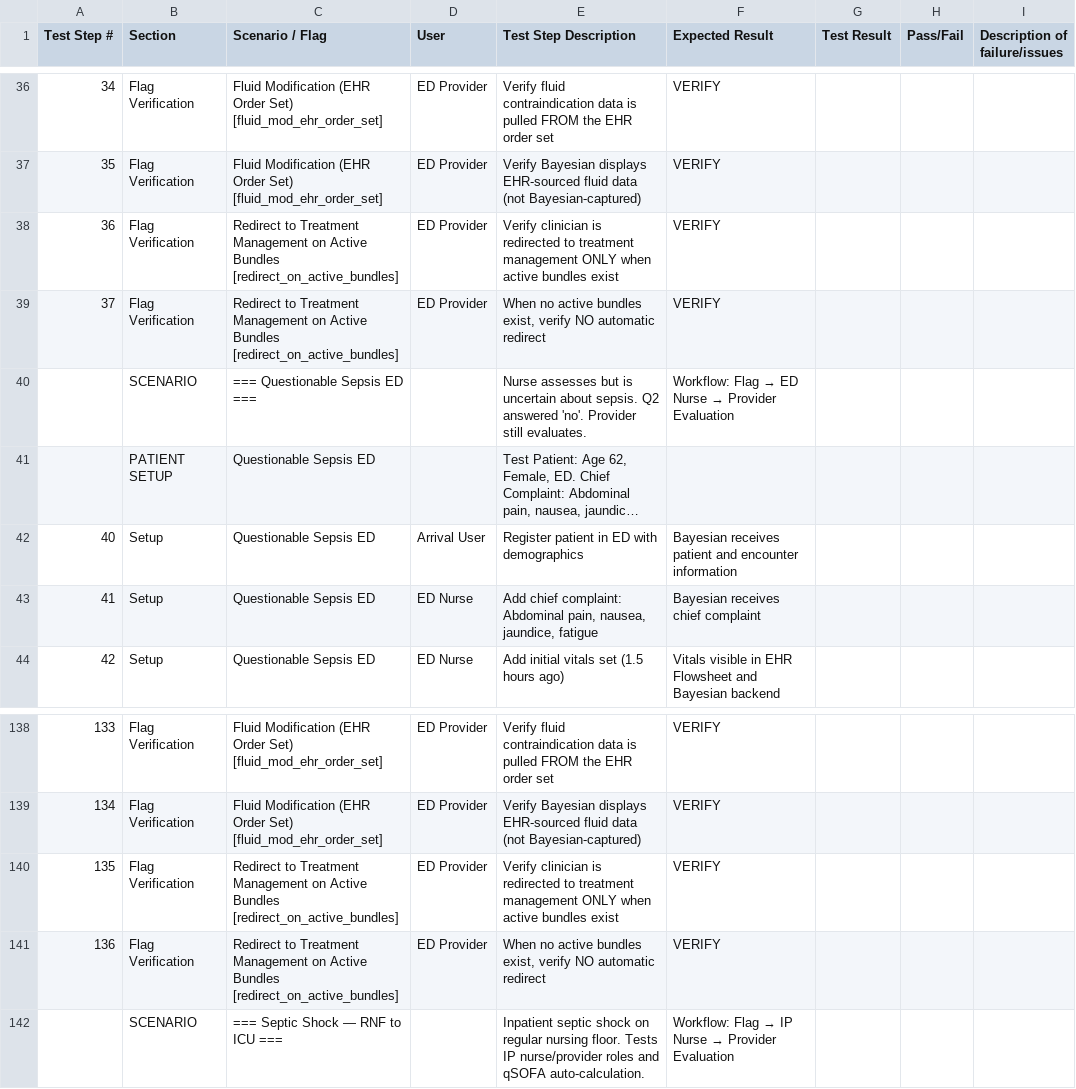
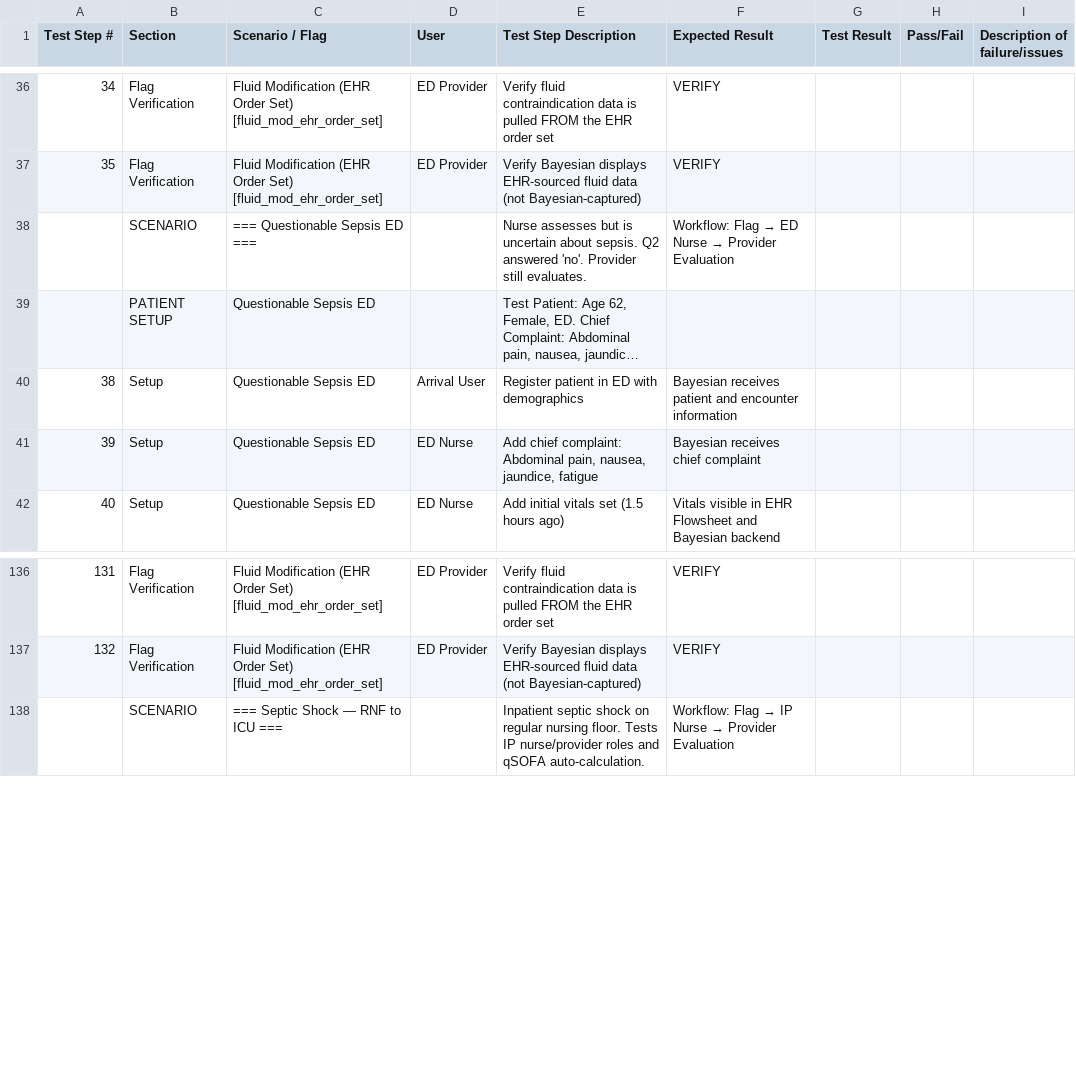
Before and after one commit to felixzerbib1/bayesiantooling, a CSV file: test-suite/test-plans/test-plan-urmc.csv, drawn as a sheet; only a part is shown, gaps mark what is left out; long unchanged cells end in …; removed rows and columns are numbered as before the commit, all else as after; the diff names each change by its address in the sheet, - before the commit and + after, or states it on an @@ line.

```diff
--- a/test-suite/test-plans/test-plan-urmc.csv
+++ b/test-suite/test-plans/test-plan-urmc.csv
-row 38: 36 | Flag Verification | Redirect to Treatment Management on Active Bundles [redirect_on_active_bundles] | ED Provider | Verify clinician is redirected to treatment management ONLY when active bundles exist | VERIFY
-row 39: 37 | Flag Verification | Redirect to Treatment Management on Active Bundles [redirect_on_active_bundles] | ED Provider | When no active bundles exist, verify NO automatic redirect | VERIFY
@@ column A (Test Step #) renumbered from row 40 down @@
-row 140: 135 | Flag Verification | Redirect to Treatment Management on Active Bundles [redirect_on_active_bundles] | ED Provider | Verify clinician is redirected to treatment management ONLY when active bundles exist | VERIFY
-row 141: 136 | Flag Verification | Redirect to Treatment Management on Active Bundles [redirect_on_active_bundles] | ED Provider | When no active bundles exist, verify NO automatic redirect | VERIFY
```
Also changed, not shown: templates/integration-template-sepsis.csv, templates/prefilled-ccf.csv, 16 other files.
